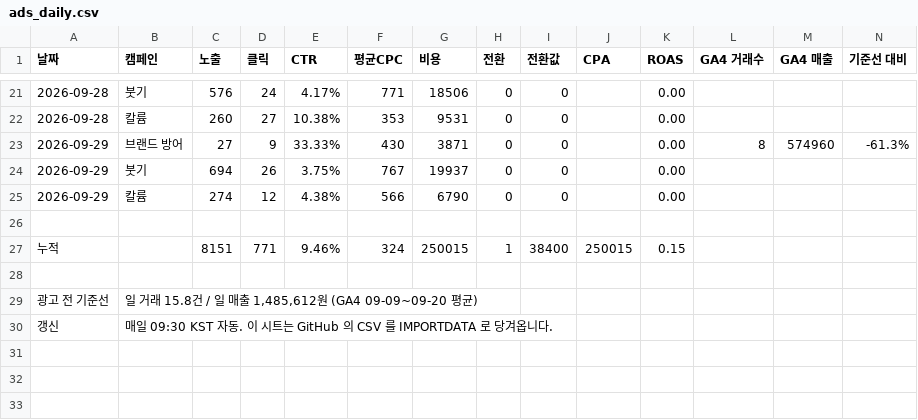
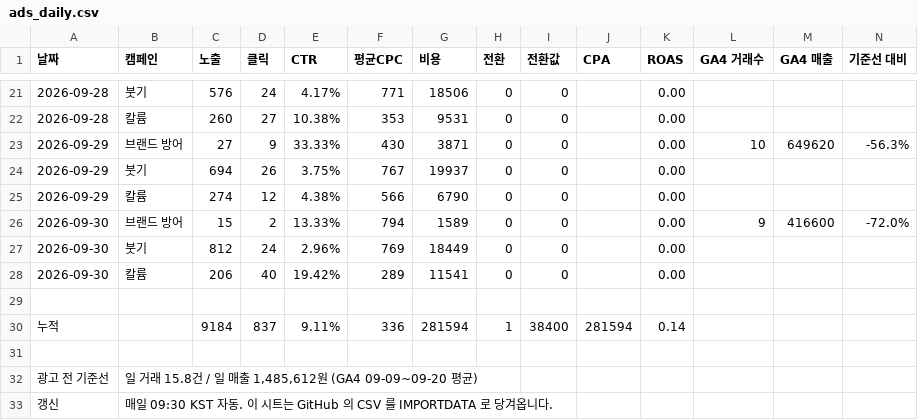
Before and after one commit to wespotjh/zengenetics-reviews, a CSV file: data/ads_daily.csv, drawn as a sheet; only a part is shown, gaps mark what is left out.

```diff
--- a/data/ads_daily.csv
+++ b/data/ads_daily.csv
@@ -22,7 +22,10 @@
 2026-09-28,칼륨,260,27,10.38%,353,9531,0,0,,0.00,,,
-2026-09-29,브랜드 방어,27,9,33.33%,430,3871,0,0,,0.00,8,574960,-61.3%
+2026-09-29,브랜드 방어,27,9,33.33%,430,3871,0,0,,0.00,10,649620,-56.3%
 2026-09-29,붓기,694,26,3.75%,767,19937,0,0,,0.00,,,
 2026-09-29,칼륨,274,12,4.38%,566,6790,0,0,,0.00,,,
+2026-09-30,브랜드 방어,15,2,13.33%,794,1589,0,0,,0.00,9,416600,-72.0%
+2026-09-30,붓기,812,24,2.96%,769,18449,0,0,,0.00,,,
+2026-09-30,칼륨,206,40,19.42%,289,11541,0,0,,0.00,,,
 
-누적,,8151,771,9.46%,324,250015,1,38400,250015,0.15,,,
+누적,,9184,837,9.11%,336,281594,1,38400,281594,0.14,,,
 
```
Also changed, not shown: 3 other files.
